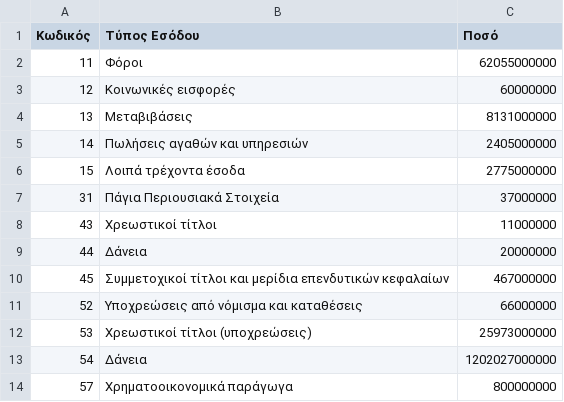
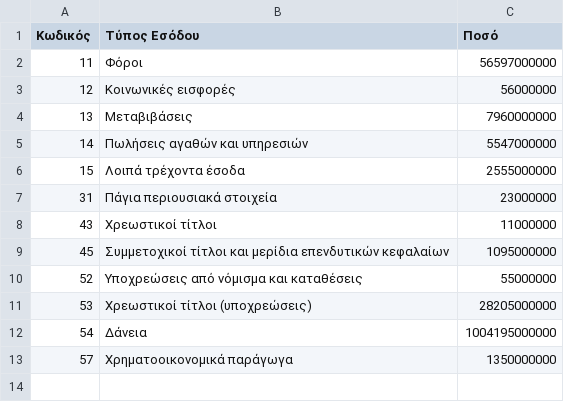
Before and after one commit to Papapanafiotou/Prog2, a CSV file: statewallet/src/main/sources/income.csv, drawn as a sheet.

```diff
--- a/statewallet/src/main/sources/income.csv
+++ b/statewallet/src/main/sources/income.csv
@@ -1,14 +1,13 @@
 Κωδικός,Τύπος Εσόδου,Ποσό
-11,Φόροι,62055000000
-12,Κοινωνικές εισφορές,60000000
-13,Μεταβιβάσεις,8131000000
-14,Πωλήσεις αγαθών και υπηρεσιών,2405000000
-15,Λοιπά τρέχοντα έσοδα,2775000000
-31,Πάγια Περιουσιακά Στοιχεία,37000000
+11,Φόροι,56597000000
+12,Κοινωνικές εισφορές,56000000
+13,Μεταβιβάσεις,7960000000
+14,Πωλήσεις αγαθών και υπηρεσιών,5547000000
+15,Λοιπά τρέχοντα έσοδα,2555000000
+31,Πάγια περιουσιακά στοιχεία,23000000
 43,Χρεωστικοί τίτλοι,11000000
-44,Δάνεια,20000000
-45,Συμμετοχικοί τίτλοι και μερίδια επενδυτικών κεφαλαίων,467000000
-52,Υποχρεώσεις από νόμισμα και καταθέσεις,66000000
-53,Χρεωστικοί τίτλοι (υποχρεώσεις),25973000000
-54,Δάνεια,1202027000000
-57,Χρηματοοικονομικά παράγωγα,800000000
+45,Συμμετοχικοί τίτλοι και μερίδια επενδυτικών κεφαλαίων,1095000000
+52,Υποχρεώσεις από νόμισμα και καταθέσεις,55000000
+53,Χρεωστικοί τίτλοι (υποχρεώσεις),28205000000
+54,Δάνεια,1004195000000
+57,Χρηματοοικονομικά παράγωγα,1350000000
```
Also changed, not shown: statewallet/src/main/sources/expenses.csv, statewallet/src/main/sources/ministries.csv, 6 other files.
